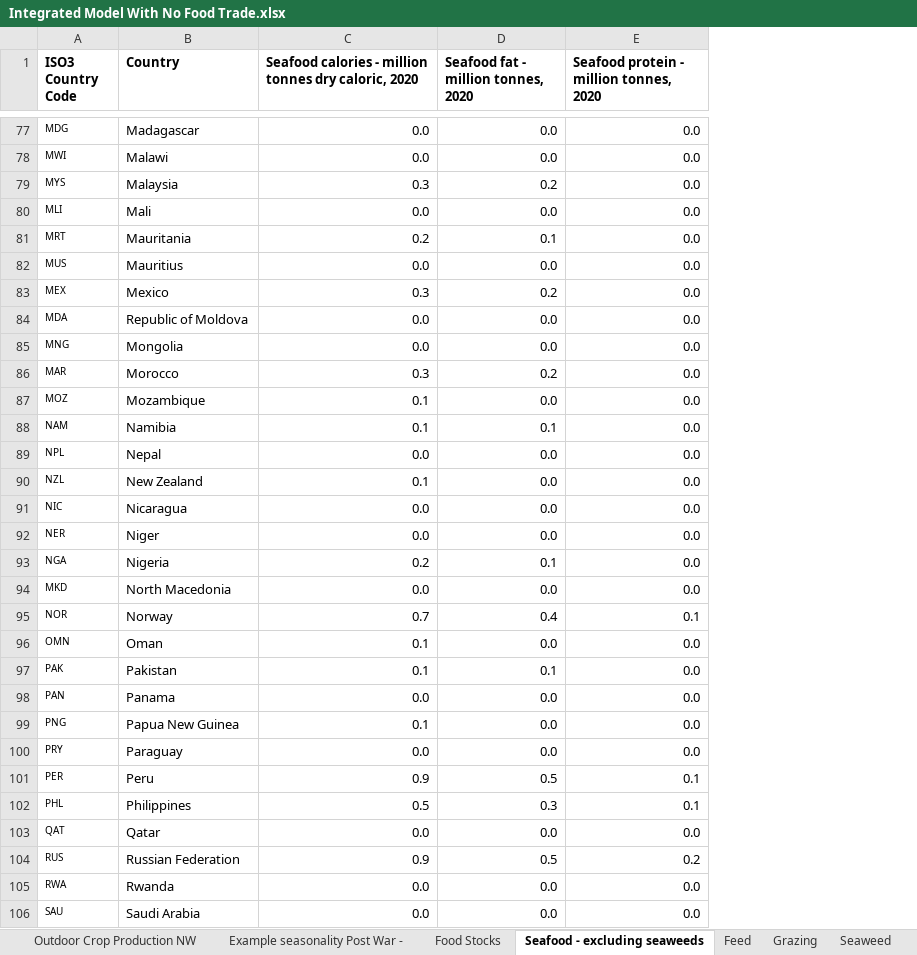
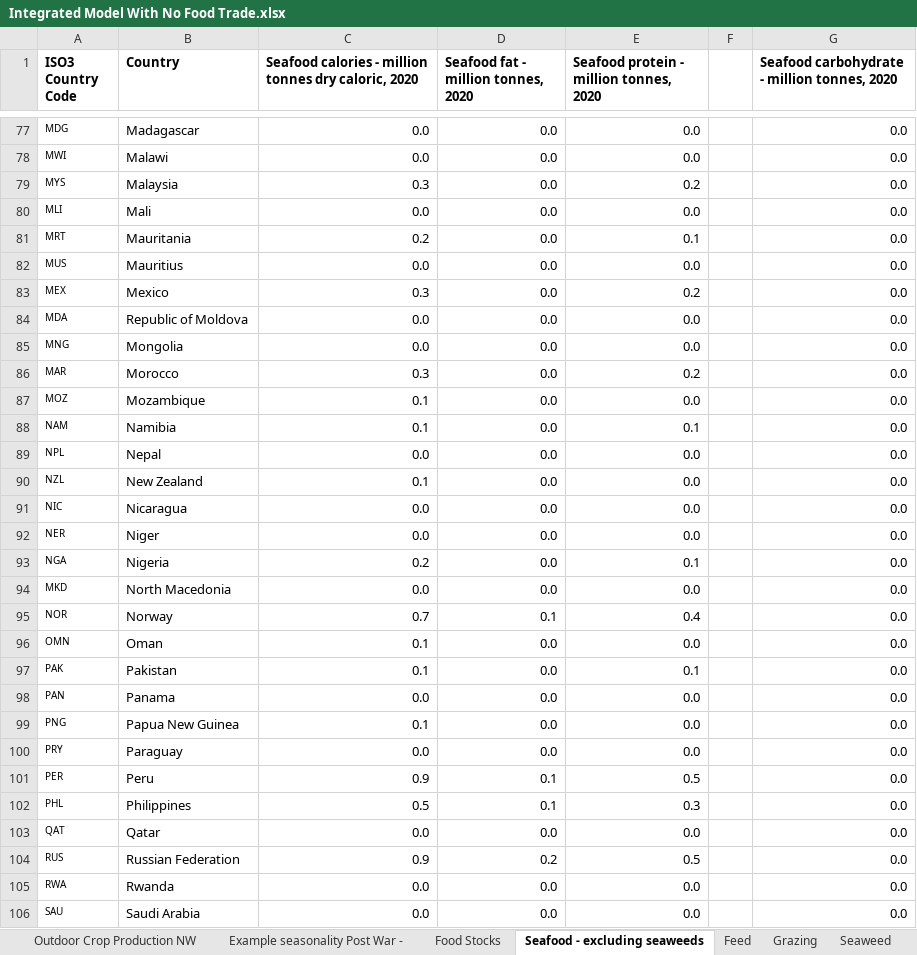
Before and after one commit to allfed/allfed-integrated-model, an Excel workbook: data/no_food_trade/Integrated Model With No Food Trade.xlsx, sheet Seafood - excluding seaweeds, drawn as a sheet; only a part is shown, gaps mark what is left out; values as stored, in another font and other column widths than the file's, no borders; charts and pictures not drawn; the diff covers the shown part only; the diff names each change by its address in the sheet, - before the commit and + after, or states it on an @@ line.

```diff
--- a/data/no_food_trade/Integrated Model With No Food Trade.xlsx (sheet Seafood - excluding seaweeds)
+++ b/data/no_food_trade/Integrated Model With No Food Trade.xlsx (sheet Seafood - excluding seaweeds)
+column F, empty
+column G, row 1: Seafood carbohydrate - million tonnes, 2020; rows 77-106: all 0.0
-D79: 0.2
+D79: 0.0
-E79: 0.0
+E79: 0.2
-D81: 0.1
+D81: 0.0
-E81: 0.0
+E81: 0.1
-D83: 0.2
+D83: 0.0
-E83: 0.0
+E83: 0.2
-D86: 0.2
+D86: 0.0
-E86: 0.0
+E86: 0.2
-D88: 0.1
+D88: 0.0
-E88: 0.0
+E88: 0.1
-D93: 0.1
+D93: 0.0
-E93: 0.0
+E93: 0.1
-D95: 0.4
+D95: 0.1
-E95: 0.1
+E95: 0.4
-D97: 0.1
+D97: 0.0
-E97: 0.0
+E97: 0.1
-D101: 0.5
+D101: 0.1
-E101: 0.1
+E101: 0.5
-D102: 0.3
+D102: 0.1
-E102: 0.1
+E102: 0.3
-D104: 0.5
+D104: 0.2
-E104: 0.2
+E104: 0.5
```
Also changed, not shown: 2 removed rows and 55 edited cells elsewhere in this sheet, sheet Grazing, sheet Biofuel, formulas that keep their value, 22 other files.
